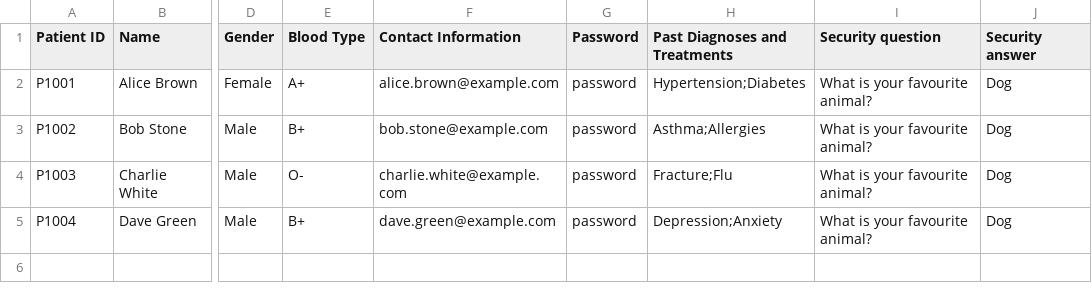
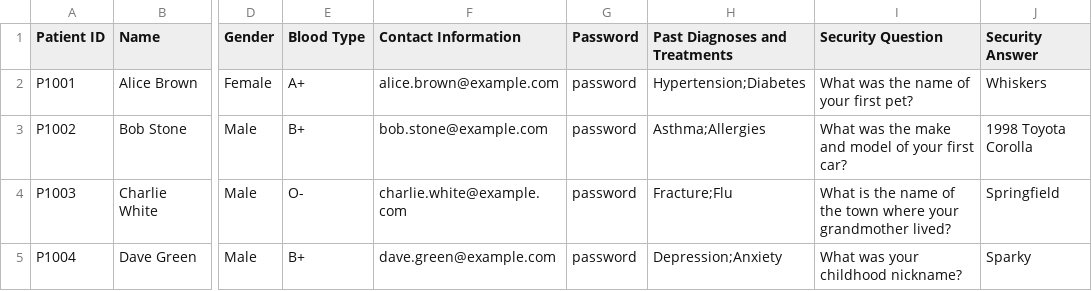
Before and after one commit to SyedAbu101/sc2002_HMS_project, a CSV file: src/hms/data/Patient_List.csv, drawn as a sheet; only a part is shown, gaps mark what is left out; the diff names each change by its address in the sheet, - before the commit and + after, or states it on an @@ line.

Commit message:
Added new Patient_List.csv and Staff_List.csv, removed old ones

```diff
--- a/src/hms/data/Patient_List.csv
+++ b/src/hms/data/Patient_List.csv
-I1: Security question
+I1: Security Question
-J1: Security answer
+J1: Security Answer
-I2 (Security Question): What is your favourite animal?
+I2 (Security Question): What was the name of your first pet?
-J2 (Security Answer): Dog
+J2 (Security Answer): Whiskers
-I3 (Security Question): What is your favourite animal?
+I3 (Security Question): What was the make and model of your first car?
-J3 (Security Answer): Dog
+J3 (Security Answer): 1998 Toyota Corolla
-I4 (Security Question): What is your favourite animal?
+I4 (Security Question): What is the name of the town where your grandmother lived?
-J4 (Security Answer): Dog
+J4 (Security Answer): Springfield
-I5 (Security Question): What is your favourite animal?
+I5 (Security Question): What was your childhood nickname?
-J5 (Security Answer): Dog
+J5 (Security Answer): Sparky
```
Also changed, not shown: src/hms/data/Staff_List.csv.
